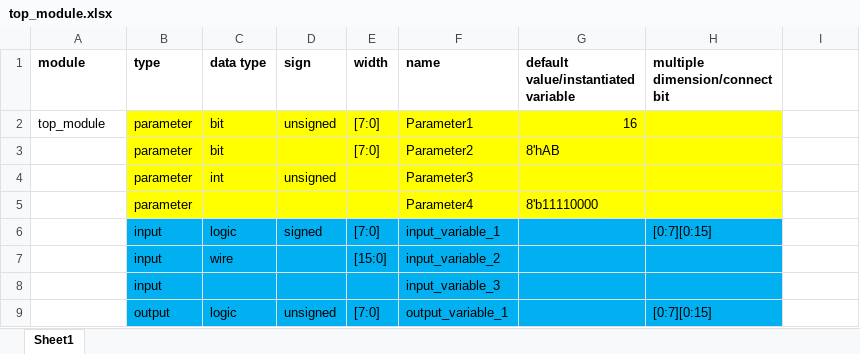
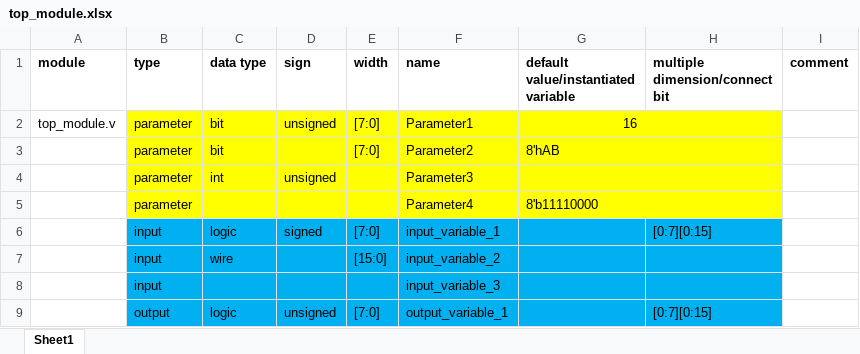
Before and after one commit to CofeCup/verilog_auto_gen, an Excel workbook: top_module.xlsx, sheet Sheet1, drawn as a sheet; only a part is shown; values as stored, in another font and other column widths than the file's, no borders; the diff names each change by its address in the sheet, - before the commit and + after, or states it on an @@ line.

```diff
--- a/top_module.xlsx (sheet Sheet1)
+++ b/top_module.xlsx (sheet Sheet1)
-I1: (empty)
+I1: comment
-A2 (module): top_module
+A2 (module): top_module.v
```
Also changed, not shown: 1 other file.
